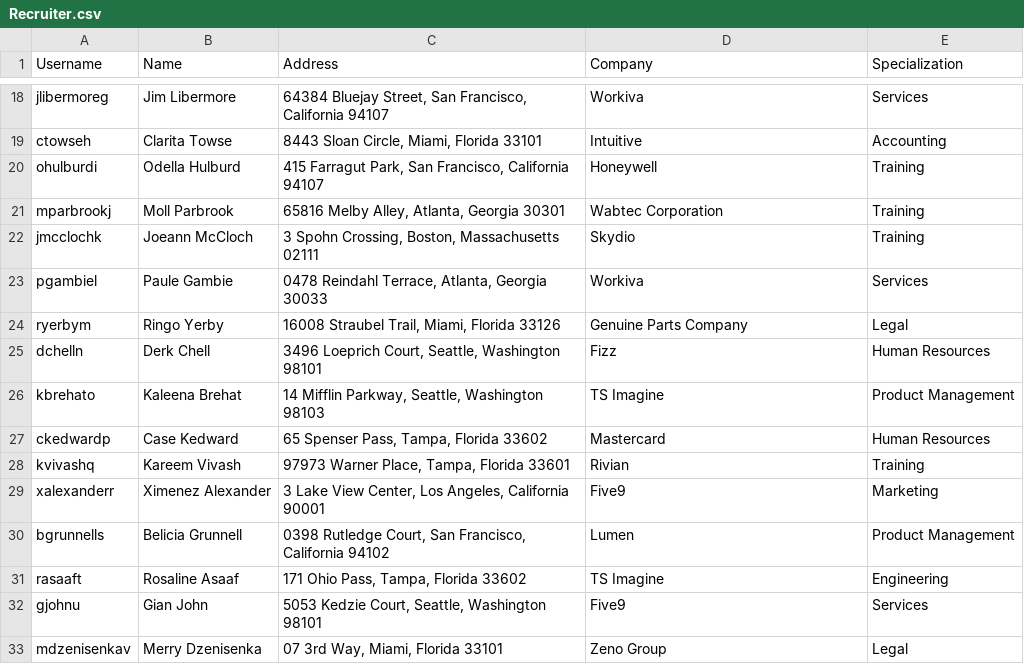
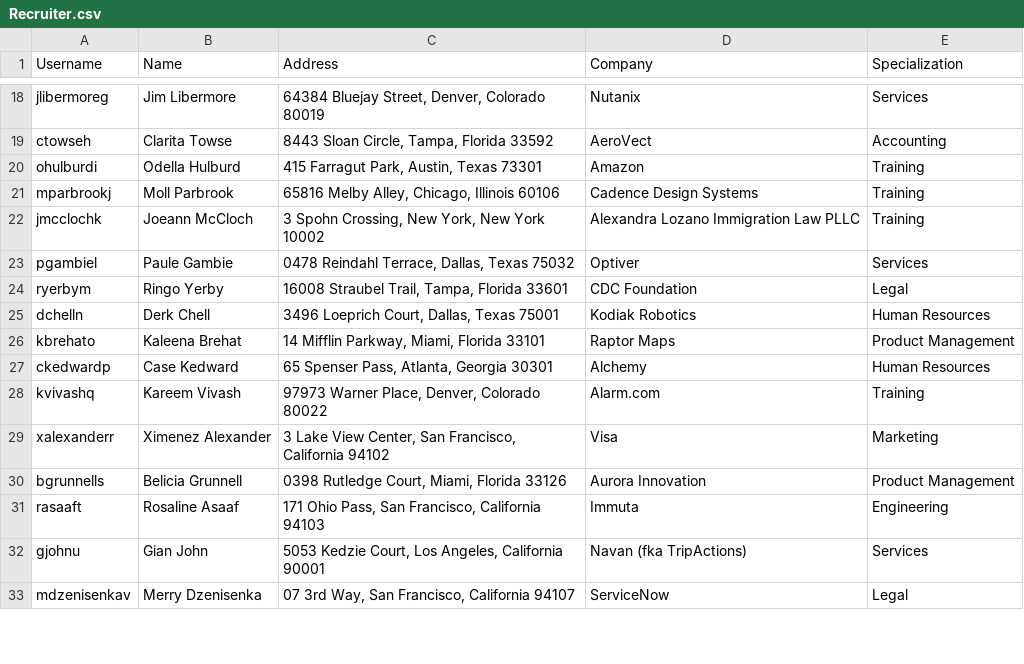
Before and after one commit to vbainwala/TalentTrove, a CSV file: data/Recruiter.csv, drawn as a sheet; only a part is shown, gaps mark what is left out; the diff covers the shown part only; the diff names each change by its address in the sheet, - before the commit and + after, or states it on an @@ line.

Commit message:
Fix: correct Recruiter data to only have companies from Company.csv

```diff
--- a/data/Recruiter.csv
+++ b/data/Recruiter.csv
-C18 (Address): …Bluejay Street, San Francisco, California 94107
+C18 (Address): …Bluejay Street, Denver, Colorado 80019
-D18 (Company): Workiva
+D18 (Company): Nutanix
-C19 (Address): 8443 Sloan Circle, Miami, Florida 33101
+C19 (Address): 8443 Sloan Circle, Tampa, Florida 33592
-D19 (Company): Intuitive
+D19 (Company): AeroVect
-C20 (Address): 415 Farragut Park, San Francisco, California 94107
+C20 (Address): 415 Farragut Park, Austin, Texas 73301
-D20 (Company): Honeywell
+D20 (Company): Amazon
-C21 (Address): 65816 Melby Alley, Atlanta, Georgia 30301
+C21 (Address): 65816 Melby Alley, Chicago, Illinois 60106
-D21 (Company): Wabtec Corporation
+D21 (Company): Cadence Design Systems
-C22 (Address): 3 Spohn Crossing, Boston, Massachusetts 02111
+C22 (Address): 3 Spohn Crossing, New York, New York 10002
-D22 (Company): Skydio
+D22 (Company): Alexandra Lozano Immigration Law PLLC
-C23 (Address): 0478 Reindahl Terrace, Atlanta, Georgia 30033
+C23 (Address): 0478 Reindahl Terrace, Dallas, Texas 75032
-D23 (Company): Workiva
+D23 (Company): Optiver
-C24 (Address): 16008 Straubel Trail, Miami, Florida 33126
+C24 (Address): 16008 Straubel Trail, Tampa, Florida 33601
-D24 (Company): Genuine Parts Company
+D24 (Company): CDC Foundation
-C25 (Address): 3496 Loeprich Court, Seattle, Washington 98101
+C25 (Address): 3496 Loeprich Court, Dallas, Texas 75001
-D25 (Company): Fizz
+D25 (Company): Kodiak Robotics
-C26 (Address): 14 Mifflin Parkway, Seattle, Washington 98103
+C26 (Address): 14 Mifflin Parkway, Miami, Florida 33101
-D26 (Company): TS Imagine
+D26 (Company): Raptor Maps
-C27 (Address): 65 Spenser Pass, Tampa, Florida 33602
+C27 (Address): 65 Spenser Pass, Atlanta, Georgia 30301
-D27 (Company): Mastercard
+D27 (Company): Alchemy
-C28 (Address): 97973 Warner Place, Tampa, Florida 33601
+C28 (Address): 97973 Warner Place, Denver, Colorado 80022
-D28 (Company): Rivian
+D28 (Company): Alarm.com
-C29 (Address): …View Center, Los Angeles, California 90001
+C29 (Address): …View Center, San Francisco, California 94102
-D29 (Company): Five9
+D29 (Company): Visa
-C30 (Address): …Rutledge Court, San Francisco, California 94102
+C30 (Address): …Rutledge Court, Miami, Florida 33126
-D30 (Company): Lumen
+D30 (Company): Aurora Innovation
-C31 (Address): 171 Ohio Pass, Tampa, Florida 33602
+C31 (Address): 171 Ohio Pass, San Francisco, California 94103
-D31 (Company): TS Imagine
+D31 (Company): Immuta
-C32 (Address): …Kedzie Court, Seattle, Washington 98101
+C32 (Address): …Kedzie Court, Los Angeles, California 90001
-D32 (Company): Five9
+D32 (Company): Navan (fka TripActions)
-C33 (Address): 07 3rd Way, Miami, Florida 33101
+C33 (Address): 07 3rd Way, San Francisco, California 94107
-D33 (Company): Zeno Group
+D33 (Company): ServiceNow
```
Also changed, not shown: 68 edited cells elsewhere in this file, 1 other file.
